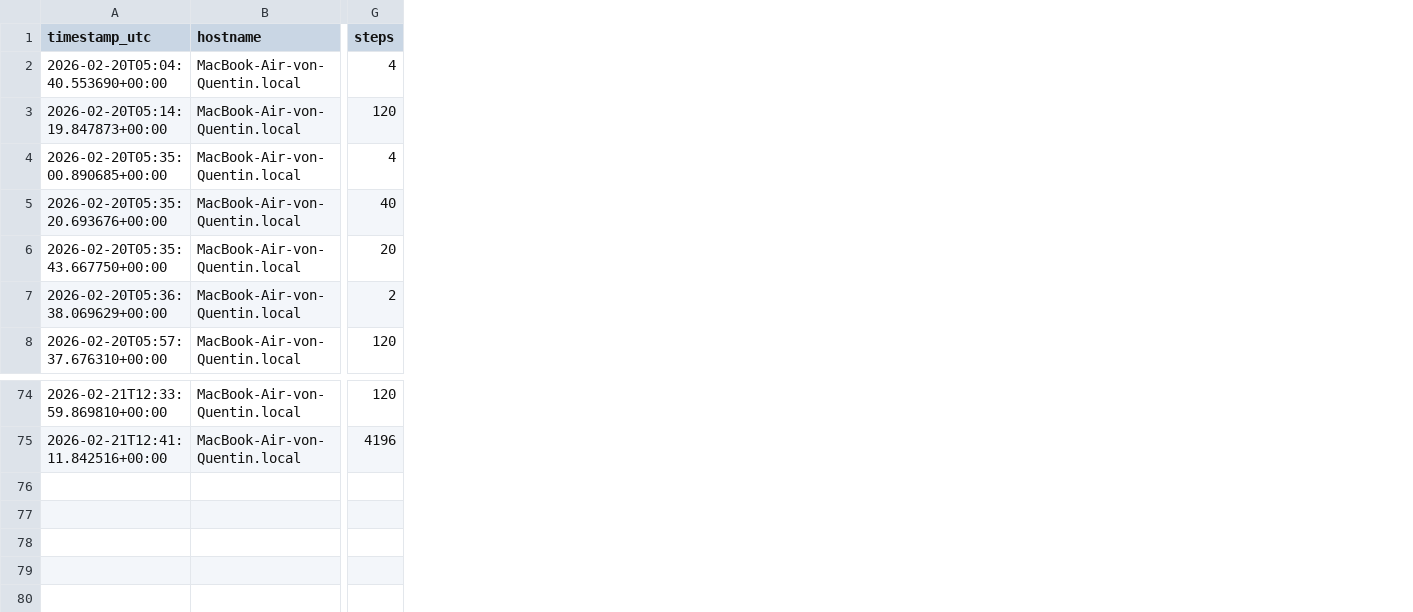
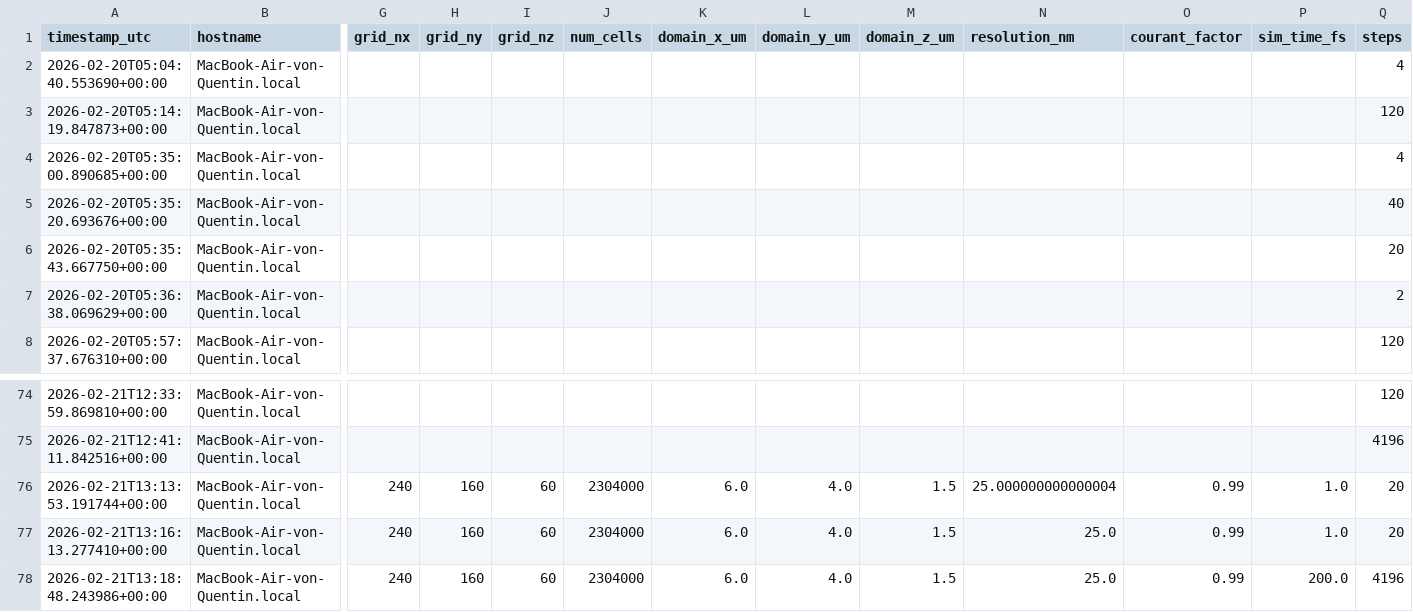
Before and after one commit to QuentinWach/beamz, a CSV file: benchmarks/results/compiled_3d_results.csv, drawn as a sheet; only a part is shown, gaps mark what is left out; rows hold the shown columns only; the diff names each change by its address in the sheet, - before the commit and + after, or states it on an @@ line.

```diff
--- a/benchmarks/results/compiled_3d_results.csv
+++ b/benchmarks/results/compiled_3d_results.csv
+column G (grid_nx), empty
+column H (grid_ny), empty
+column I (grid_nz), empty
+column J (num_cells), empty
+column K (domain_x_um), empty
+column L (domain_y_um), empty
+column M (domain_z_um), empty
+column N (resolution_nm), empty
+column O (courant_factor), empty
+column P (sim_time_fs), empty
+row 76: 2026-02-21T13:13:53.191744+00:00 | MacBook-Air-von-Quentin.local | 240 | 160 | 60 | 2304000 | 6.0 | 4.0 | 1.5 | 25.000000000000004 | 0.99 | 1.0 | 20
+row 77: 2026-02-21T13:16:13.277410+00:00 | MacBook-Air-von-Quentin.local | 240 | 160 | 60 | 2304000 | 6.0 | 4.0 | 1.5 | 25.0 | 0.99 | 1.0 | 20
+row 78: 2026-02-21T13:18:48.243986+00:00 | MacBook-Air-von-Quentin.local | 240 | 160 | 60 | 2304000 | 6.0 | 4.0 | 1.5 | 25.0 | 0.99 | 200.0 | 4196
```
Also changed, not shown: 1 other file.
